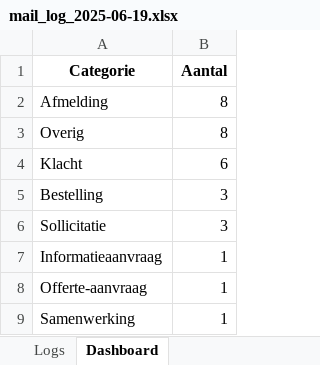
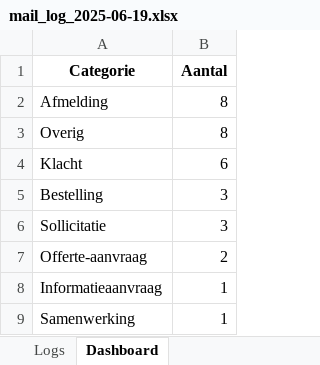
Before and after one commit to MailMind-app/streamlit-dashboard, an Excel workbook: logs/mail_log_2025-06-19.xlsx, sheet Dashboard, drawn as a sheet; values as stored, in another font and other column widths than the file's, no borders; charts and pictures not drawn; removed rows and columns are numbered as before the commit, all else as after; the diff names each change by its address in the sheet, - before the commit and + after, or states it on an @@ line.

```diff
--- a/logs/mail_log_2025-06-19.xlsx (sheet Dashboard)
+++ b/logs/mail_log_2025-06-19.xlsx (sheet Dashboard)
+row 7: Offerte-aanvraag | 2
-row 8: Offerte-aanvraag | 1
```
Also changed, not shown: sheet Logs.
